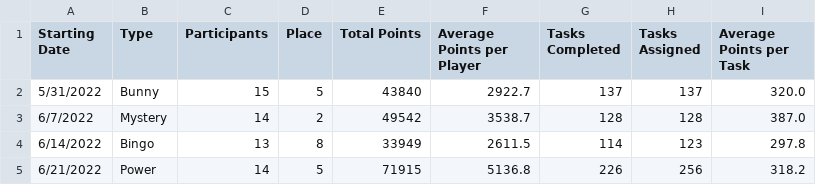
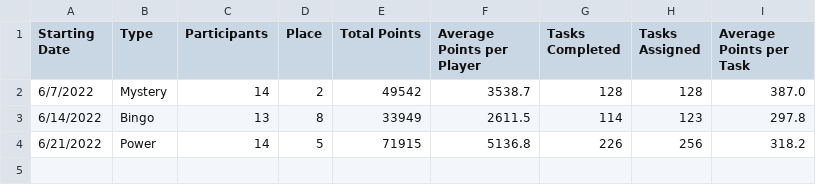
Before and after one commit to azuremeadows/azuremeadows.github.io, a CSV file: docs/_data/DerbyHistory.csv, drawn as a sheet; the diff names each change by its address in the sheet, - before the commit and + after, or states it on an @@ line.

Commit message:
Commit from GitHub Actions (Fetch CSV Data)

```diff
--- a/docs/_data/DerbyHistory.csv
+++ b/docs/_data/DerbyHistory.csv
-row 2: 5/31/2022 | Bunny | 15 | 5 | 43840 | 2922.7 | 137 | 137 | 320.0
```
